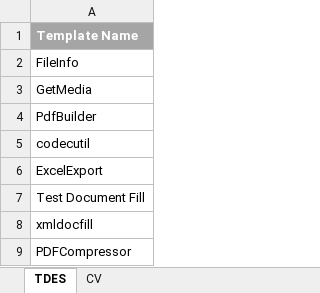
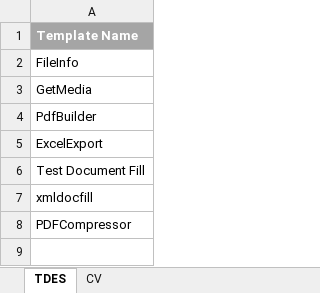
Before and after one commit to Blumamba10/KatalonStudio, an Excel workbook: PublishScriptData.xlsx, sheet TDES, drawn as a sheet; values as stored, in another font and other column widths than the file's, no borders; the diff names each change by its address in the sheet, - before the commit and + after, or states it on an @@ line.

```diff
--- a/PublishScriptData.xlsx (sheet TDES)
+++ b/PublishScriptData.xlsx (sheet TDES)
-row 5: codecutil
```
Also changed, not shown: sheet CV, 56 other files.
